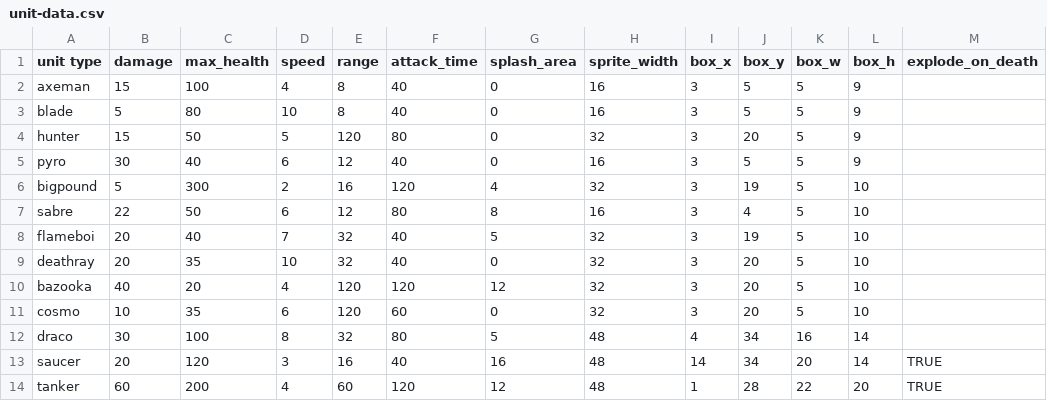
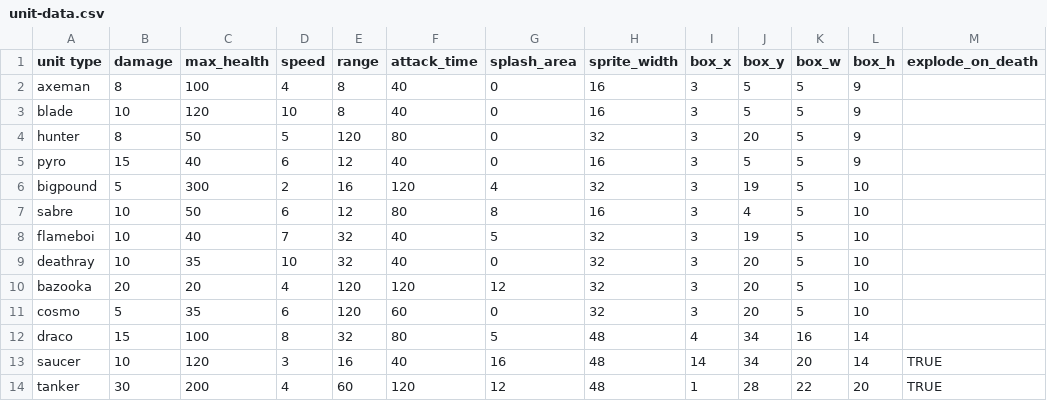
Before and after one commit to super-turbo-society/turbo-demos, a CSV file: pixel-wars/resources/unit-data.csv, drawn as a sheet.

```diff
--- a/pixel-wars/resources/unit-data.csv
+++ b/pixel-wars/resources/unit-data.csv
@@ -1,14 +1,14 @@
 unit type,damage,max_health,speed,range,attack_time,splash_area,sprite_width,box_x,box_y,box_w,box_h,explode_on_death
-axeman,15,100,4,8,40,0,16,3,5,5,9
-blade,5,80,10,8,40,0,16,3,5,5,9
-hunter,15,50,5,120,80,0,32,3,20,5,9
-pyro,30,40,6,12,40,0,16,3,5,5,9
+axeman,8,100,4,8,40,0,16,3,5,5,9
+blade,10,120,10,8,40,0,16,3,5,5,9
+hunter,8,50,5,120,80,0,32,3,20,5,9
+pyro,15,40,6,12,40,0,16,3,5,5,9
 bigpound,5,300,2,16,120,4,32,3,19,5,10
-sabre,22,50,6,12,80,8,16,3,4,5,10
-flameboi,20,40,7,32,40,5,32,3,19,5,10
-deathray,20,35,10,32,40,0,32,3,20,5,10
-bazooka,40,20,4,120,120,12,32,3,20,5,10
-cosmo,10,35,6,120,60,0,32,3,20,5,10
-draco,30,100,8,32,80,5,48,4,34,16,14
-saucer,20,120,3,16,40,16,48,14,34,20,14,TRUE
-tanker,60,200,4,60,120,12,48,1,28,22,20,TRUE
+sabre,10,50,6,12,80,8,16,3,4,5,10
+flameboi,10,40,7,32,40,5,32,3,19,5,10
+deathray,10,35,10,32,40,0,32,3,20,5,10
+bazooka,20,20,4,120,120,12,32,3,20,5,10
+cosmo,5,35,6,120,60,0,32,3,20,5,10
+draco,15,100,8,32,80,5,48,4,34,16,14
+saucer,10,120,3,16,40,16,48,14,34,20,14,TRUE
+tanker,30,200,4,60,120,12,48,1,28,22,20,TRUE
```
Also changed, not shown: 2 other files.
